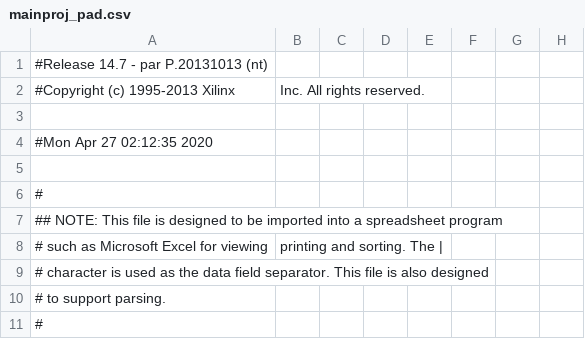
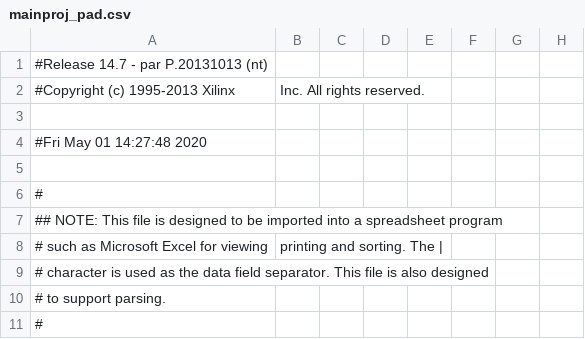
Before and after one commit to Nick-PC/SeniorDesign, a CSV file: basictfr/mainproj_pad.csv, drawn as a sheet; only a part is shown; the diff names each change by its address in the sheet, - before the commit and + after, or states it on an @@ line.

```diff
--- a/basictfr/mainproj_pad.csv
+++ b/basictfr/mainproj_pad.csv
-A4: #Mon Apr 27 02:12:35 2020
+A4: #Fri May 01 14:27:48 2020
```
Also changed, not shown: 57 other files.
